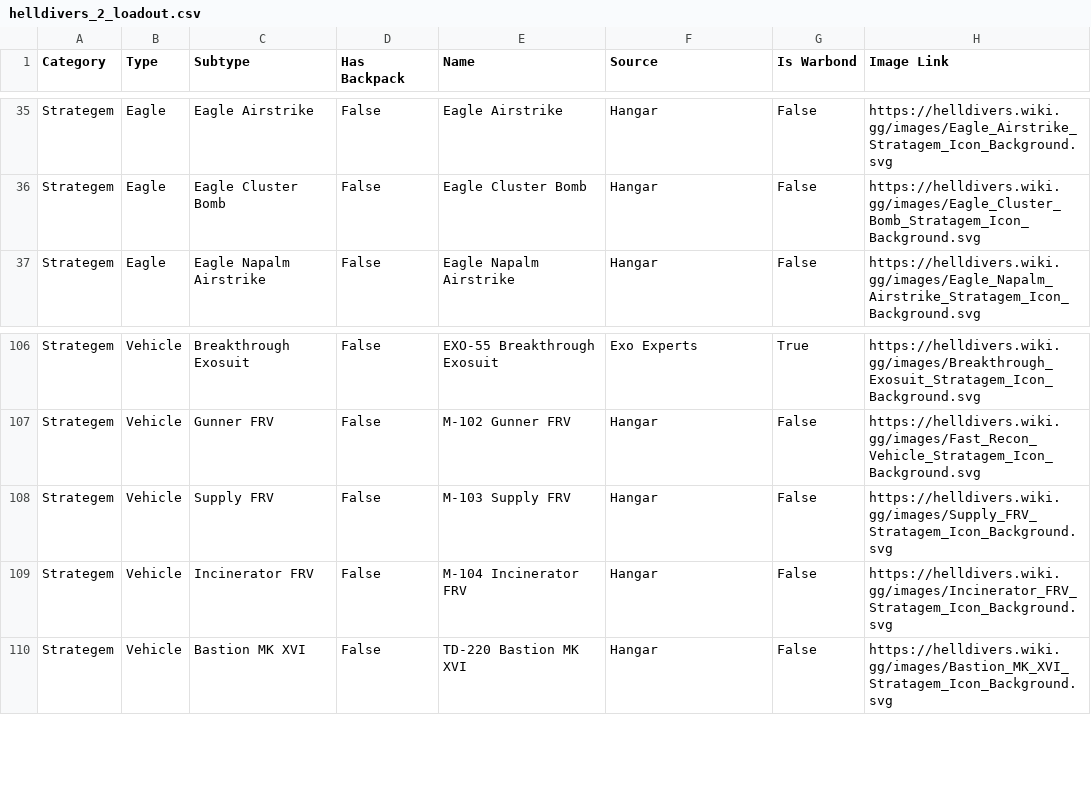
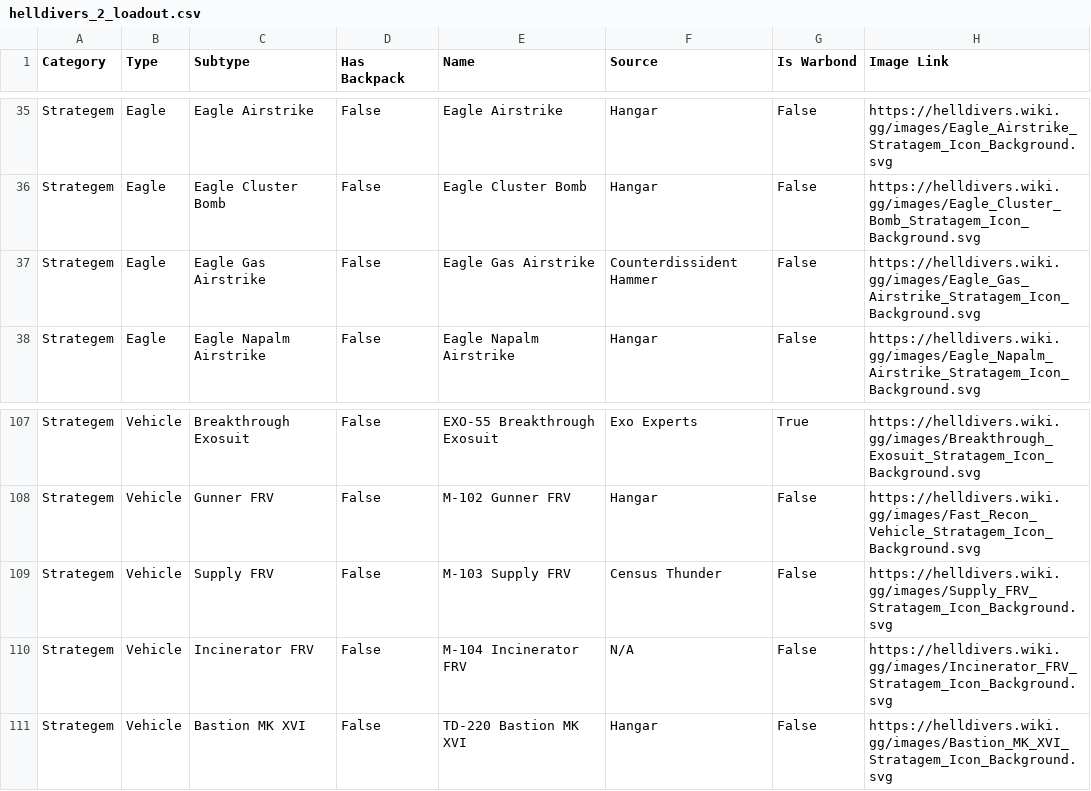
Before and after one commit to drewsipher/Helldivers2SlotMachine, a CSV file: helldivers_2_loadout.csv, drawn as a sheet; only a part is shown, gaps mark what is left out.

```diff
--- a/helldivers_2_loadout.csv
+++ b/helldivers_2_loadout.csv
@@ -36,2 +36,3 @@ Strategem,Eagle,Eagle Airstrike,False,Eagle Airstrike,Hangar,False,https://helld
 Strategem,Eagle,Eagle Cluster Bomb,False,Eagle Cluster Bomb,Hangar,False,https://helldivers.wiki.gg/images/Eagle_Cluster_Bomb_Stratagem_Icon_Background.svg
+Strategem,Eagle,Eagle Gas Airstrike,False,Eagle Gas Airstrike,Counterdissident Hammer,False,https://helldivers.wiki.gg/images/Eagle_Gas_Airstrike_Stratagem_Icon_Background.svg
 Strategem,Eagle,Eagle Napalm Airstrike,False,Eagle Napalm Airstrike,Hangar,False,https://helldivers.wiki.gg/images/Eagle_Napalm_Airstrike_Stratagem_Icon_Background.svg
@@ -107,4 +108,4 @@ Strategem,Vehicle,Breakthrough Exosuit,False,EXO-55 Breakthrough Exosuit,Exo Exp
 Strategem,Vehicle,Gunner FRV,False,M-102 Gunner FRV,Hangar,False,https://helldivers.wiki.gg/images/Fast_Recon_Vehicle_Stratagem_Icon_Background.svg
-Strategem,Vehicle,Supply FRV,False,M-103 Supply FRV,Hangar,False,https://helldivers.wiki.gg/images/Supply_FRV_Stratagem_Icon_Background.svg
-Strategem,Vehicle,Incinerator FRV,False,M-104 Incinerator FRV,Hangar,False,https://helldivers.wiki.gg/images/Incinerator_FRV_Stratagem_Icon_Background.svg
+Strategem,Vehicle,Supply FRV,False,M-103 Supply FRV,Census Thunder,False,https://helldivers.wiki.gg/images/Supply_FRV_Stratagem_Icon_Background.svg
+Strategem,Vehicle,Incinerator FRV,False,M-104 Incinerator FRV,N/A,False,https://helldivers.wiki.gg/images/Incinerator_FRV_Stratagem_Icon_Background.svg
 Strategem,Vehicle,Bastion MK XVI,False,TD-220 Bastion MK XVI,Hangar,False,https://helldivers.wiki.gg/images/Bastion_MK_XVI_Stratagem_Icon_Background.svg
```
Also changed, not shown: helldivers_2_loadout_with_resized.csv, 2 other files.
